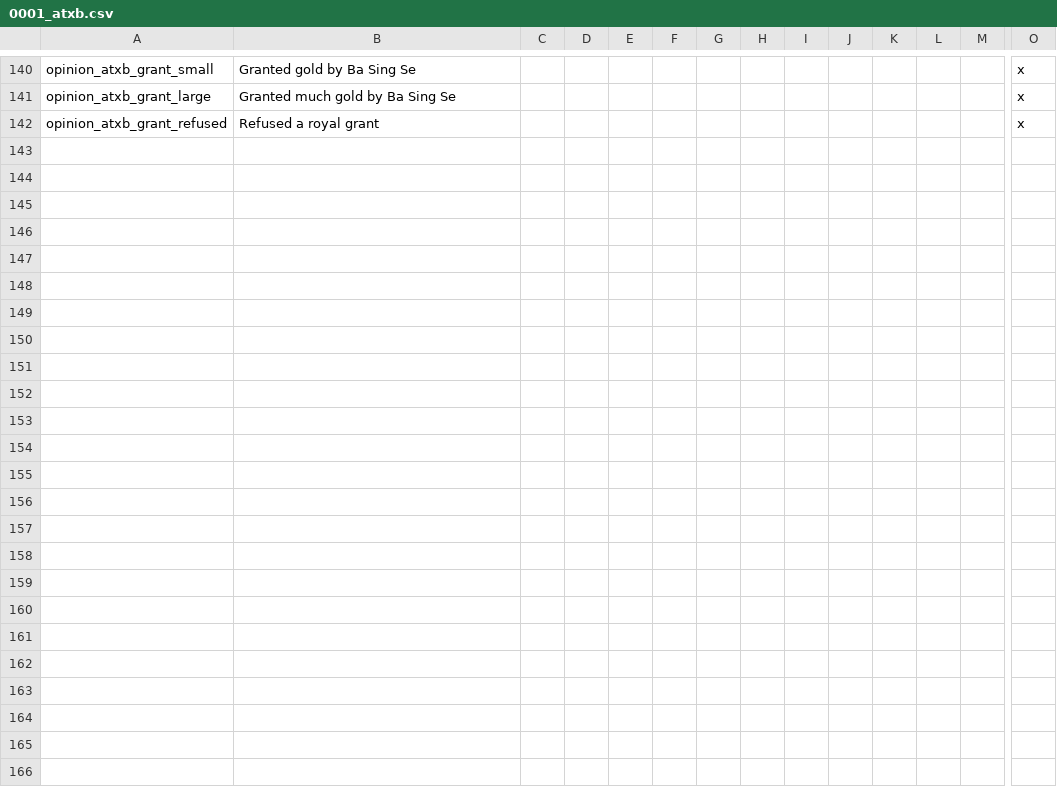
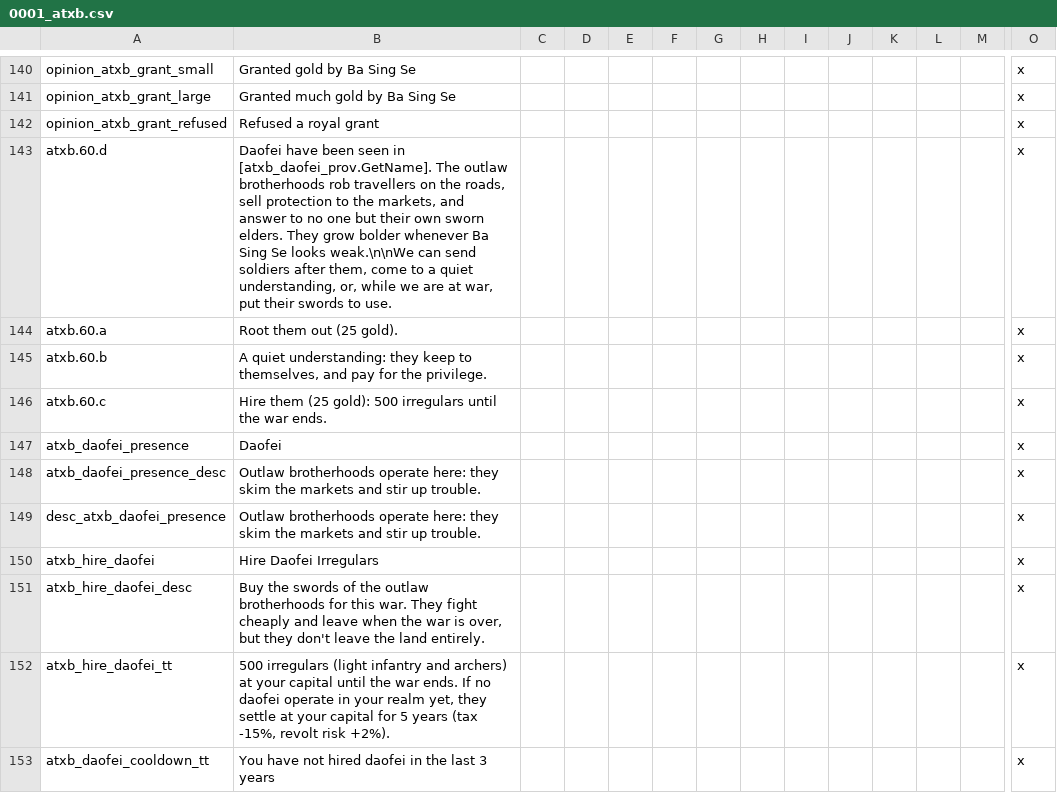
Before and after one commit to fjunk12/avatar-antigravity-ck2, a CSV file: ATLA_Ba_Sing_Se/localisation/0001_atxb.csv, drawn as a sheet; only a part is shown, gaps mark what is left out; rows hold the shown columns only; the diff names each change by its address in the sheet, - before the commit and + after, or states it on an @@ line.

```diff
--- a/ATLA_Ba_Sing_Se/localisation/0001_atxb.csv
+++ b/ATLA_Ba_Sing_Se/localisation/0001_atxb.csv
+row 143: atxb.60.d | Daofei have been seen in [atxb_daofei_prov.GetName]. The outlaw brotherhoods rob travellers on the roads, sell protection to the markets, and answer to no one but their own sworn elders. They grow bolder whenever Ba Sing Se looks weak.\n\nWe can send soldiers after them, come to a quiet understanding, or, while we are at war, put their swords to use. |  |  |  |  |  |  |  |  |  |  |  | x
+row 144: atxb.60.a | Root them out (25 gold). |  |  |  |  |  |  |  |  |  |  |  | x
+row 145: atxb.60.b | A quiet understanding: they keep to themselves, and pay for the privilege. |  |  |  |  |  |  |  |  |  |  |  | x
+row 146: atxb.60.c | Hire them (25 gold): 500 irregulars until the war ends. |  |  |  |  |  |  |  |  |  |  |  | x
+row 147: atxb_daofei_presence | Daofei |  |  |  |  |  |  |  |  |  |  |  | x
+row 148: atxb_daofei_presence_desc | Outlaw brotherhoods operate here: they skim the markets and stir up trouble. |  |  |  |  |  |  |  |  |  |  |  | x
+row 149: desc_atxb_daofei_presence | Outlaw brotherhoods operate here: they skim the markets and stir up trouble. |  |  |  |  |  |  |  |  |  |  |  | x
+row 150: atxb_hire_daofei | Hire Daofei Irregulars |  |  |  |  |  |  |  |  |  |  |  | x
+row 151: atxb_hire_daofei_desc | Buy the swords of the outlaw brotherhoods for this war. They fight cheaply and leave when the war is over, but they don't leave the land entirely. |  |  |  |  |  |  |  |  |  |  |  | x
+row 152: atxb_hire_daofei_tt | 500 irregulars (light infantry and archers) at your capital until the war ends. If no daofei operate in your realm yet, they settle at your capital for 5 years (tax -15%, revolt risk +2%). |  |  |  |  |  |  |  |  |  |  |  | x
+row 153: atxb_daofei_cooldown_tt | You have not hired daofei in the last 3 years |  |  |  |  |  |  |  |  |  |  |  | x
```
Also changed, not shown: 6 other files.
